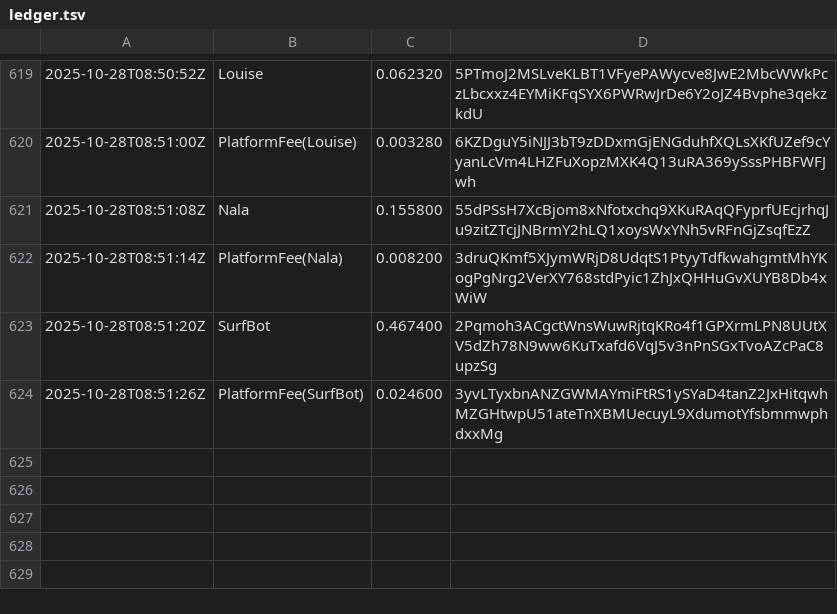
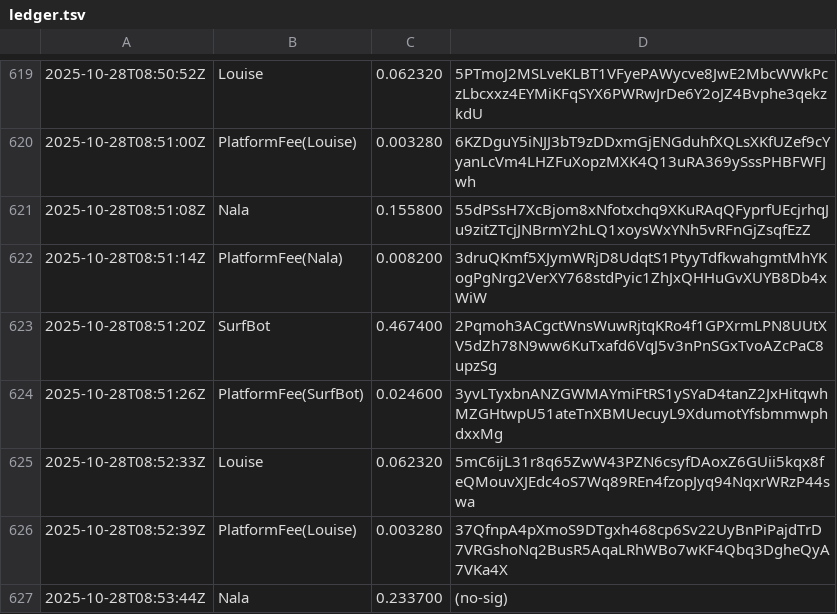
Before and after one commit to cryptoknit/goodwave-devnet-demo, a TSV file: docs/data/ledger.tsv, drawn as a sheet; only a part is shown, gaps mark what is left out.

Commit message:
data: 2025-10-28T08:53:47Z

```diff
--- a/docs/data/ledger.tsv
+++ b/docs/data/ledger.tsv
@@ -624 +624,4 @@
 2025-10-28T08:51:26Z	PlatformFee(SurfBot)	0.024600	3yvLTyxbnANZGWMAYmiFtRS1ySYaD4tanZ2JxHitqwhMZGHtwpU51ateTnXBMUecuyL9XdumotYfsbmmwphdxxMg
+2025-10-28T08:52:33Z	Louise	0.062320	5mC6ijL31r8q65ZwW43PZN6csyfDAoxZ6GUii5kqx8feQMouvXJEdc4oS7Wq89REn4fzopJyq94NqxrWRzP44swa
+2025-10-28T08:52:39Z	PlatformFee(Louise)	0.003280	37QfnpA4pXmoS9DTgxh468cp6Sv22UyBnPiPajdTrD7VRGshoNq2BusR5AqaLRhWBo7wKF4Qbq3DgheQyA7VKa4X
+2025-10-28T08:53:44Z	Nala	0.233700	(no-sig)
```
Also changed, not shown: 1 other file.
